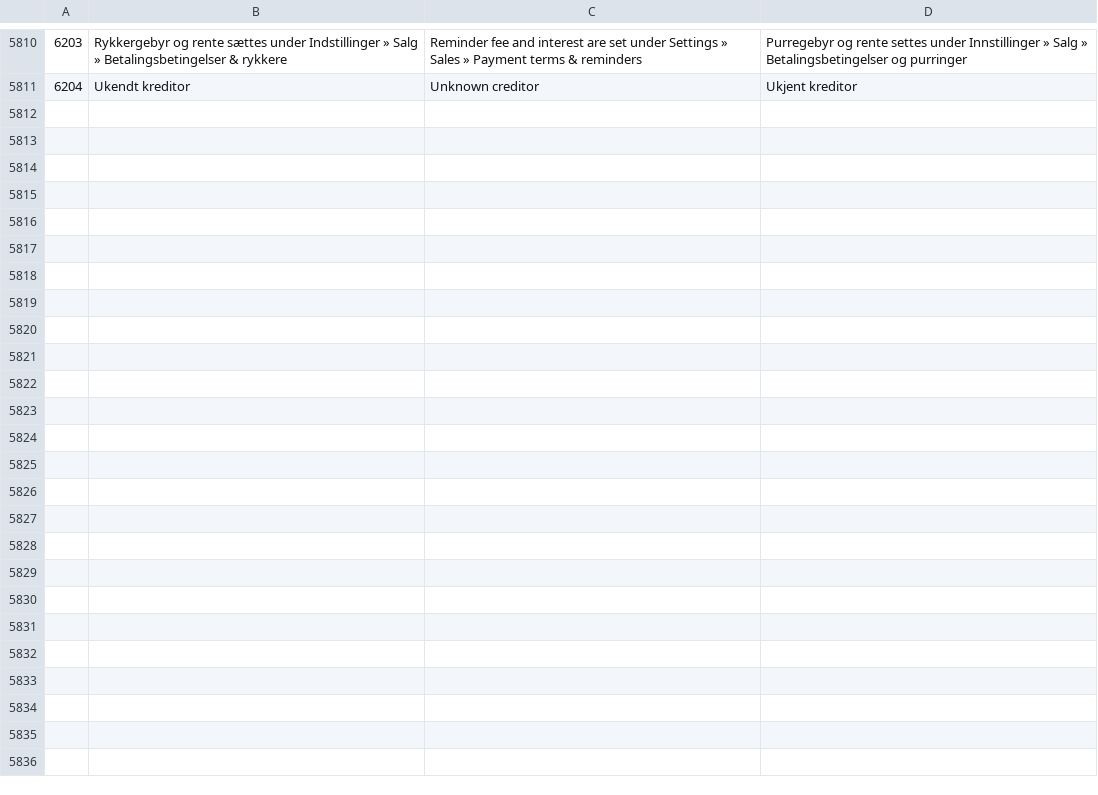
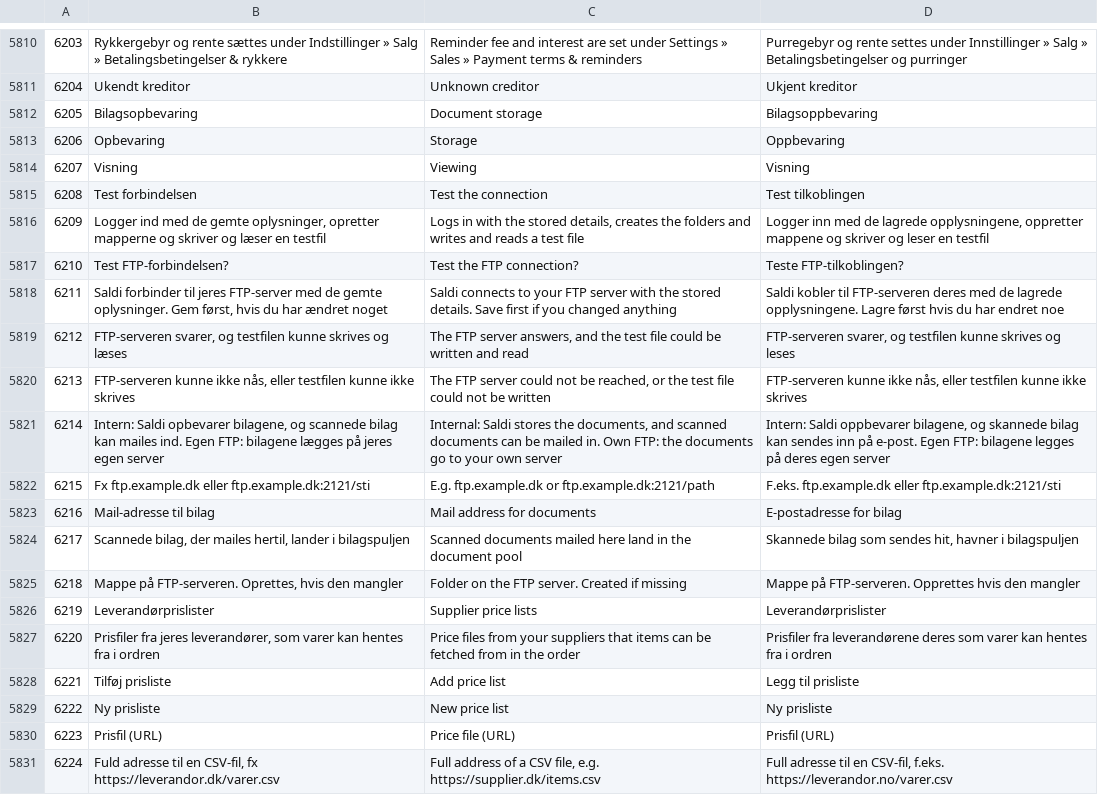
Before and after one commit to sawaneh1/saldi, a CSV file: importfiler/tekster.csv, drawn as a sheet; only a part is shown, gaps mark what is left out; the diff covers the shown part only; the diff names each change by its address in the sheet, - before the commit and + after, or states it on an @@ line.

Commit message:
Settings 4b: G2.6 Document storage (internal, own FTP or none; write-only URL-encoded FTP password; FTP test with PHP ftp functions; Google viewer) and G4.3 Supplier price lists (one row and drawer per list from the database; add, use, test file on request with timeout, delete limited to price-list rows); registry: virtual and per-row storage, value map, required and CSV URL rules; old Bilagshandtering and Prislister pages redirect. Audit log stores the user name unescaped (brugernavn_raw). Texts 6205-6252

```diff
--- a/importfiler/tekster.csv
+++ b/importfiler/tekster.csv
+row 5812: 6205 | Bilagsopbevaring | Document storage | Bilagsoppbevaring
+row 5813: 6206 | Opbevaring | Storage | Oppbevaring
+row 5814: 6207 | Visning | Viewing | Visning
+row 5815: 6208 | Test forbindelsen | Test the connection | Test tilkoblingen
+row 5816: 6209 | Logger ind med de gemte oplysninger, opretter mapperne og skriver og læser en testfil | Logs in with the stored details, creates the folders and writes and reads a test file | Logger inn med de lagrede opplysningene, oppretter mappene og skriver og leser en testfil
+row 5817: 6210 | Test FTP-forbindelsen? | Test the FTP connection? | Teste FTP-tilkoblingen?
+row 5818: 6211 | Saldi forbinder til jeres FTP-server med de gemte oplysninger. Gem først, hvis du har ændret noget | Saldi connects to your FTP server with the stored details. Save first if you changed anything | Saldi kobler til FTP-serveren deres med de lagrede opplysningene. Lagre først hvis du har endret noe
+row 5819: 6212 | FTP-serveren svarer, og testfilen kunne skrives og læses | The FTP server answers, and the test file could be written and read | FTP-serveren svarer, og testfilen kunne skrives og leses
+row 5820: 6213 | FTP-serveren kunne ikke nås, eller testfilen kunne ikke skrives | The FTP server could not be reached, or the test file could not be written | FTP-serveren kunne ikke nås, eller testfilen kunne ikke skrives
+row 5821: 6214 | Intern: Saldi opbevarer bilagene, og scannede bilag kan mailes ind. Egen FTP: bilagene lægges på jeres egen server | Internal: Saldi stores the documents, and scanned documents can be mailed in. Own FTP: the documents go to your own server | Intern: Saldi oppbevarer bilagene, og skannede bilag kan sendes inn på e-post. Egen FTP: bilagene legges på deres egen server
+row 5822: 6215 | Fx ftp.example.dk eller ftp.example.dk:2121/sti | E.g. ftp.example.dk or ftp.example.dk:2121/path | F.eks. ftp.example.dk eller ftp.example.dk:2121/sti
+row 5823: 6216 | Mail-adresse til bilag | Mail address for documents | E-postadresse for bilag
+row 5824: 6217 | Scannede bilag, der mailes hertil, lander i bilagspuljen | Scanned documents mailed here land in the document pool | Skannede bilag som sendes hit, havner i bilagspuljen
+row 5825: 6218 | Mappe på FTP-serveren. Oprettes, hvis den mangler | Folder on the FTP server. Created if missing | Mappe på FTP-serveren. Opprettes hvis den mangler
+row 5826: 6219 | Leverandørprislister | Supplier price lists | Leverandørprislister
+row 5827: 6220 | Prisfiler fra jeres leverandører, som varer kan hentes fra i ordren | Price files from your suppliers that items can be fetched from in the order | Prisfiler fra leverandørene deres som varer kan hentes fra i ordren
+row 5828: 6221 | Tilføj prisliste | Add price list | Legg til prisliste
+row 5829: 6222 | Ny prisliste | New price list | Ny prisliste
+row 5830: 6223 | Prisfil (URL) | Price file (URL) | Prisfil (URL)
+row 5831: 6224 | Fuld adresse til en CSV-fil, fx https://leverandor.dk/varer.csv | Full address of a CSV file, e.g. https://supplier.dk/items.csv | Full adresse til en CSV-fil, f.eks. https://leverandor.no/varer.csv
```
Also changed, not shown: 28 added rows elsewhere in this file, 14 other files.
